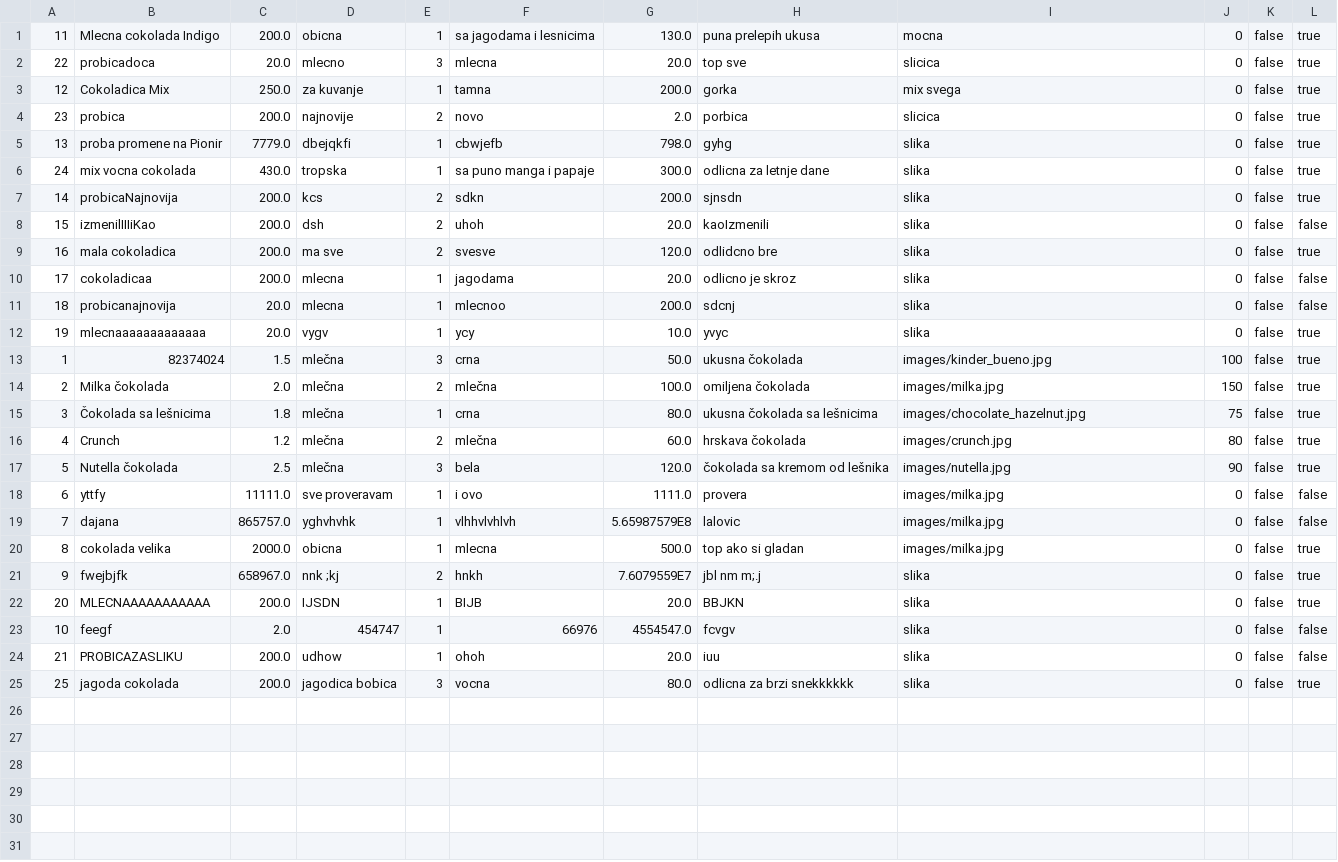
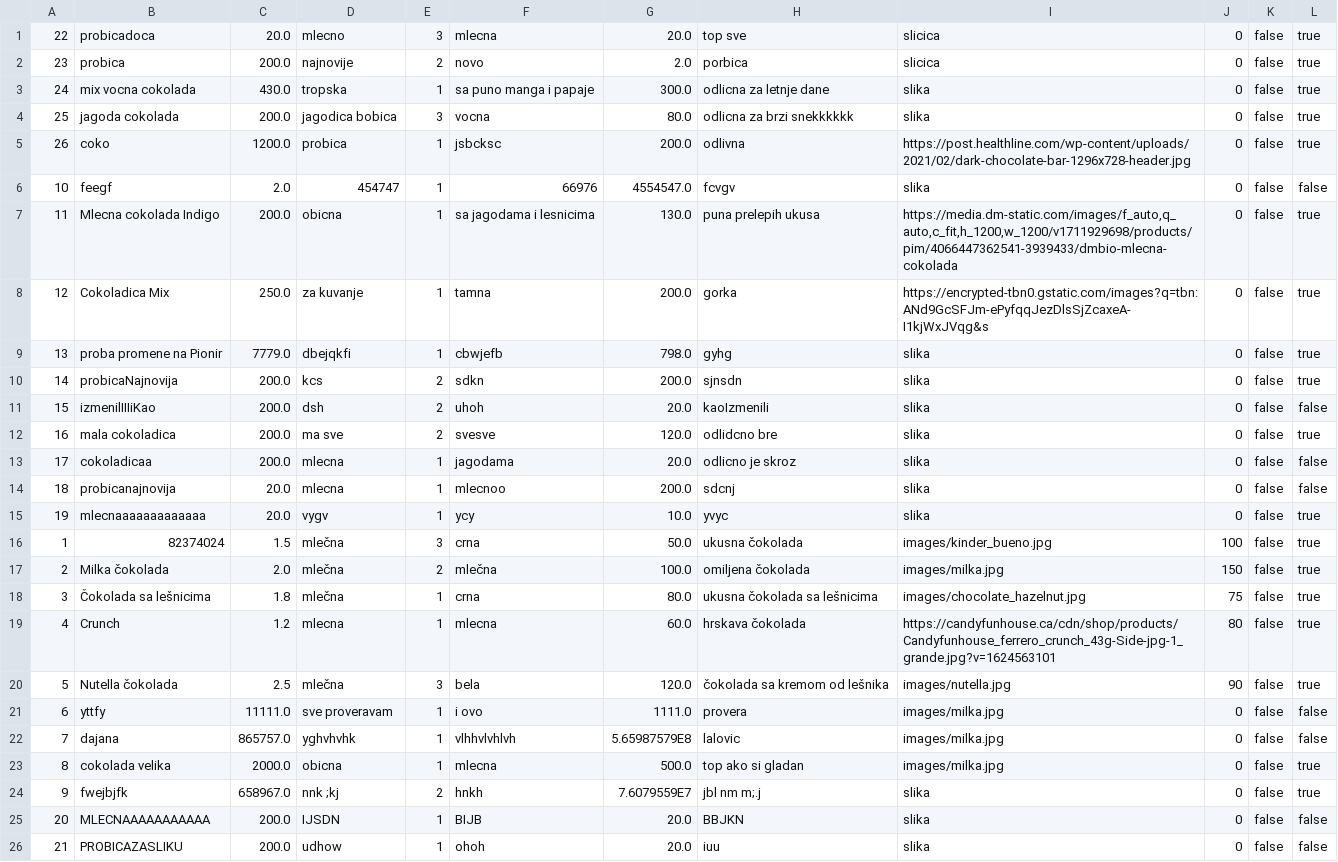
Before and after one commit to ninapoposki/chocolate-factory, a CSV file: Backend/WebShopAppREST/src/main/webapp/chocolates.csv, drawn as a sheet; removed rows and columns are numbered as before the commit, all else as after; the diff names each change by its address in the sheet, - before the commit and + after, or states it on an @@ line.

```diff
--- a/Backend/WebShopAppREST/src/main/webapp/chocolates.csv
+++ b/Backend/WebShopAppREST/src/main/webapp/chocolates.csv
-row 1: 11 | Mlecna cokolada Indigo | 200.0 | obicna | 1 | sa jagodama i lesnicima | 130.0 | puna prelepih ukusa | mocna | 0 | false | true
-row 3: 12 | Cokoladica Mix | 250.0 | za kuvanje | 1 | tamna | 200.0 | gorka | mix svega | 0 | false | true
@@ row 6 moved to row 3: 24 @@
@@ row 25 moved to row 4: 25 @@
+row 5: 26 | coko | 1200.0 | probica | 1 | jsbcksc | 200.0 | odlivna | https://post.healthline.com/wp-content/uploads/2021/02/dark-chocolate-bar-1296x728-header.jpg | 0 | false | true
@@ row 23 moved to row 6: 10 @@
+row 7: 11 | Mlecna cokolada Indigo | 200.0 | obicna | 1 | sa jagodama i lesnicima | 130.0 | puna prelepih ukusa | https://media.dm-static.com/images/f_auto,q_auto,c_fit,h_1200,w_1200/v1711929698/products/pim/4066447362541-3939433/dmbio-mlecna-cokolada | 0 | false | true
+row 8: 12 | Cokoladica Mix | 250.0 | za kuvanje | 1 | tamna | 200.0 | gorka | https://encrypted-tbn0.gstatic.com/images?q=tbn:ANd9GcSFJm-ePyfqqJezDlsSjZcaxeA-I1kjWxJVqg&s | 0 | false | true
-D19: mlečna
+D19: mlecna
-E19: 2
+E19: 1
-F19: mlečna
+F19: mlecna
-I19: images/crunch.jpg
+I19: https://candyfunhouse.ca/cdn/shop/products/Candyfunhouse_ferrero_crunch_43g-Side-jpg-1_grande.jpg?v=1624563101
-L25: true
+L25: false
```
Also changed, not shown: 20 other files.
